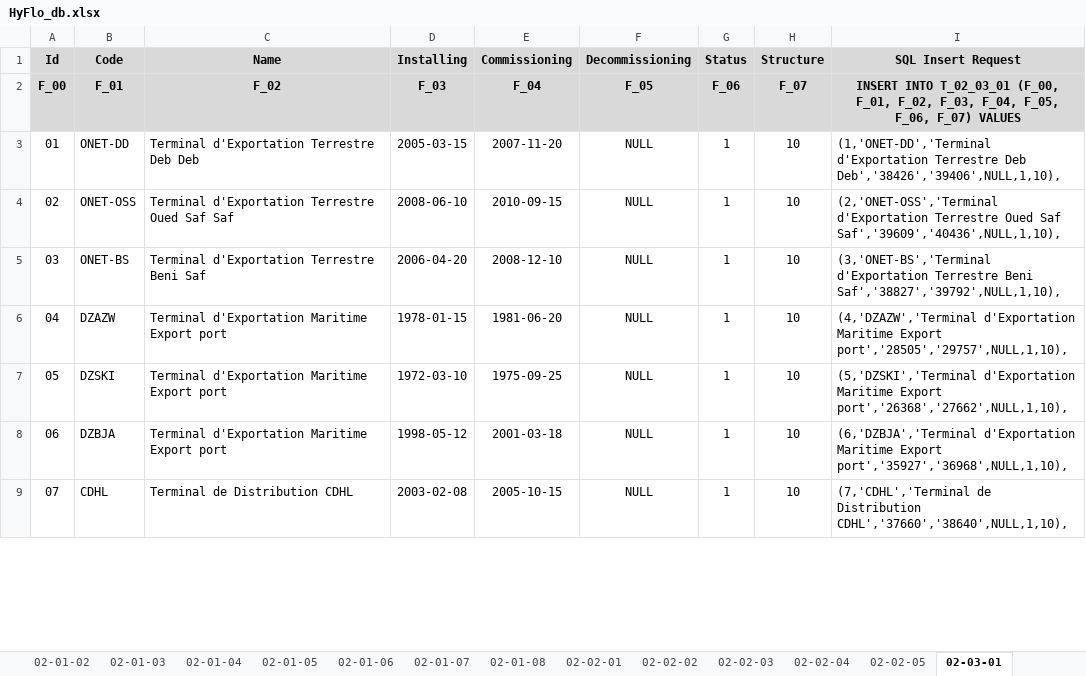
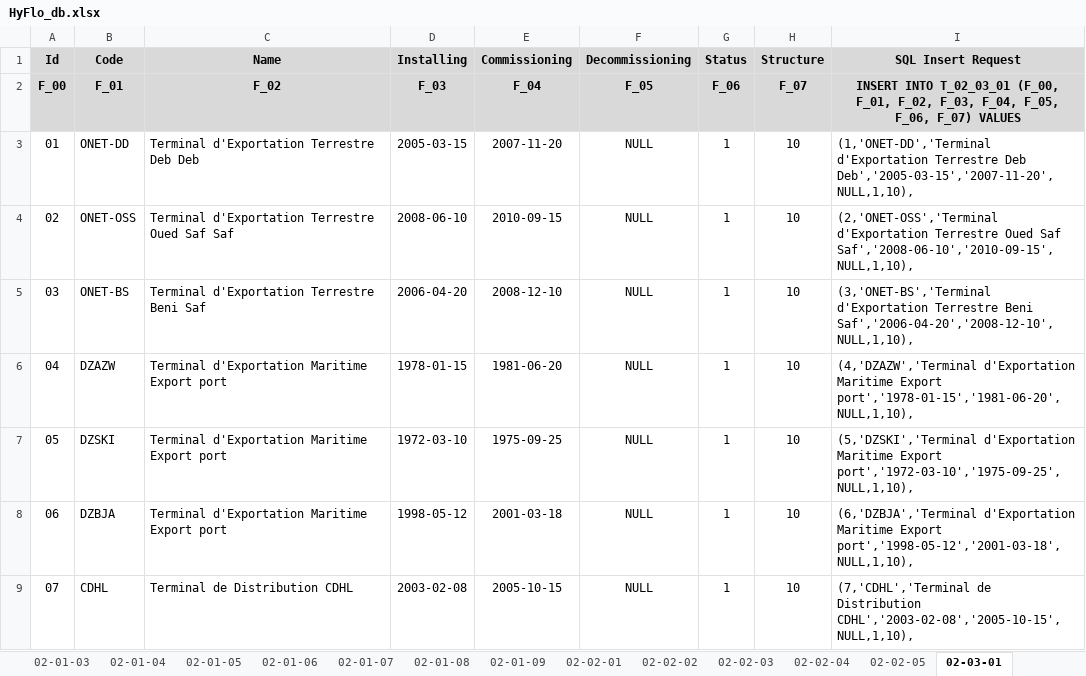
Before and after one commit to CHOUABBIA-AMINE/HyFloAPI, an Excel workbook: src/main/resources/HyFlo_db.xlsx, sheet 02-03-01, drawn as a sheet; only a part is shown; values as stored, in another font and other column widths than the file's, no borders; the diff covers the shown part only; the diff names each change by its address in the sheet, - before the commit and + after, or states it on an @@ line.

```diff
--- a/src/main/resources/HyFlo_db.xlsx (sheet 02-03-01)
+++ b/src/main/resources/HyFlo_db.xlsx (sheet 02-03-01)
+sheet tab: 02-01-09
-I3 (SQL Insert Request): …Terrestre Deb Deb','38426','39406',NULL,1,10),
+I3 (SQL Insert Request): …Terrestre Deb Deb','2005-03-15','2007-11-20',NULL,1,10),
-I4 (SQL Insert Request): …Oued Saf Saf','39609','40436',NULL,1,10),
+I4 (SQL Insert Request): …Oued Saf Saf','2008-06-10','2010-09-15',NULL,1,10),
-I5 (SQL Insert Request): …Terrestre Beni Saf','38827','39792',NULL,1,10),
+I5 (SQL Insert Request): …Terrestre Beni Saf','2006-04-20','2008-12-10',NULL,1,10),
-I6 (SQL Insert Request): …Maritime Export port','28505','29757',NULL,1,10),
+I6 (SQL Insert Request): …Maritime Export port','1978-01-15','1981-06-20',NULL,1,10),
-I7 (SQL Insert Request): …Maritime Export port','26368','27662',NULL,1,10),
+I7 (SQL Insert Request): …Maritime Export port','1972-03-10','1975-09-25',NULL,1,10),
-I8 (SQL Insert Request): …Maritime Export port','35927','36968',NULL,1,10),
+I8 (SQL Insert Request): …Maritime Export port','1998-05-12','2001-03-18',NULL,1,10),
-I9 (SQL Insert Request): …de Distribution CDHL','37660','38640',NULL,1,10),
+I9 (SQL Insert Request): …de Distribution CDHL','2003-02-08','2005-10-15',NULL,1,10),
```
Also changed, not shown: 167 edited cells elsewhere in this sheet, sheet 02-03-08, formulas that keep their value, 1 other file.
